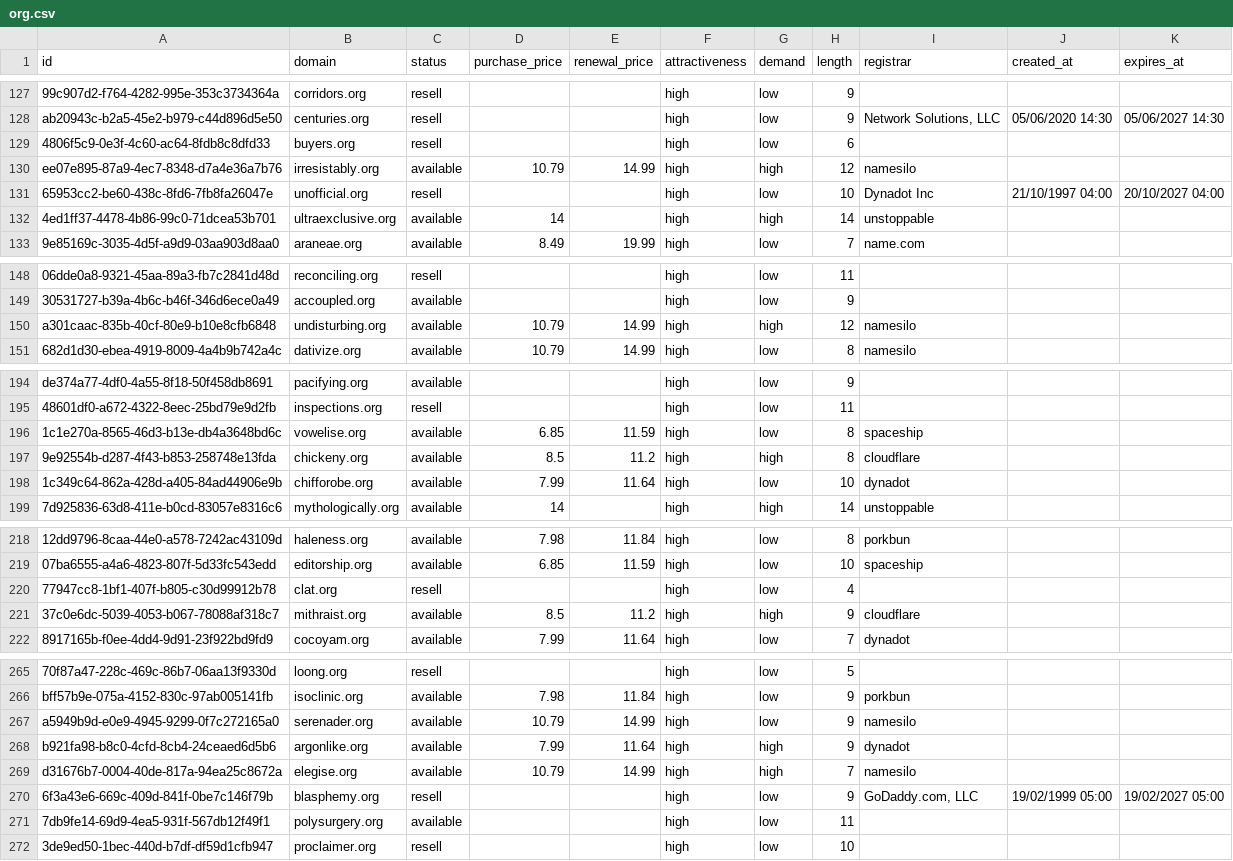
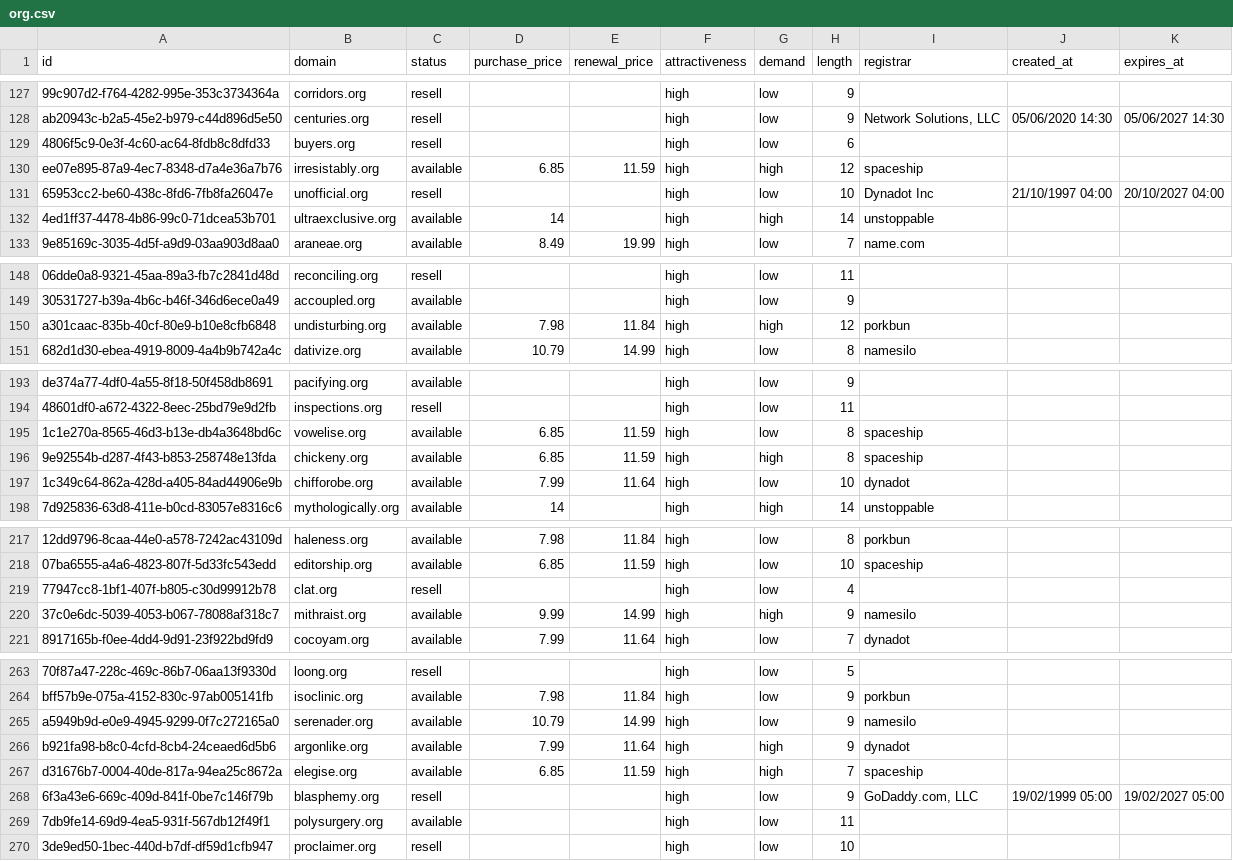
Before and after one commit to UniqueDomains/org-oneword-domains, a CSV file: org.csv, drawn as a sheet; only a part is shown, gaps mark what is left out; addresses are those after the commit; the diff covers the shown part only; the diff names each change by its address in the sheet, - before the commit and + after, or states it on an @@ line.

```diff
--- a/org.csv
+++ b/org.csv
-D130 (purchase_price): 10.79
+D130 (purchase_price): 6.85
-E130 (renewal_price): 14.99
+E130 (renewal_price): 11.59
-I130 (registrar): namesilo
+I130 (registrar): spaceship
-D150 (purchase_price): 10.79
+D150 (purchase_price): 7.98
-E150 (renewal_price): 14.99
+E150 (renewal_price): 11.84
-I150 (registrar): namesilo
+I150 (registrar): porkbun
-D196 (purchase_price): 8.5
+D196 (purchase_price): 6.85
-E196 (renewal_price): 11.2
+E196 (renewal_price): 11.59
-I196 (registrar): cloudflare
+I196 (registrar): spaceship
-D220 (purchase_price): 8.5
+D220 (purchase_price): 9.99
-E220 (renewal_price): 11.2
+E220 (renewal_price): 14.99
-I220 (registrar): cloudflare
+I220 (registrar): namesilo
-D267 (purchase_price): 10.79
+D267 (purchase_price): 6.85
-E267 (renewal_price): 14.99
+E267 (renewal_price): 11.59
-I267 (registrar): namesilo
+I267 (registrar): spaceship
```
Also changed, not shown: 4 added rows, 4 removed rows and 68 edited cells elsewhere in this file, 5 other files.
